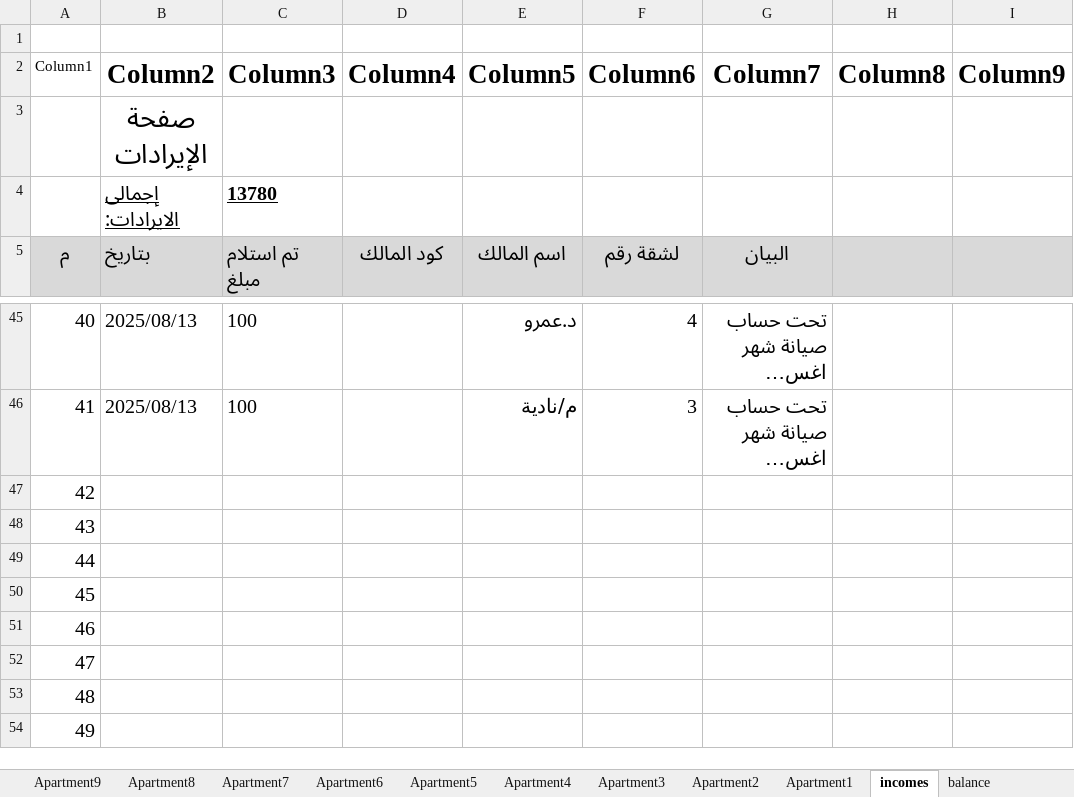
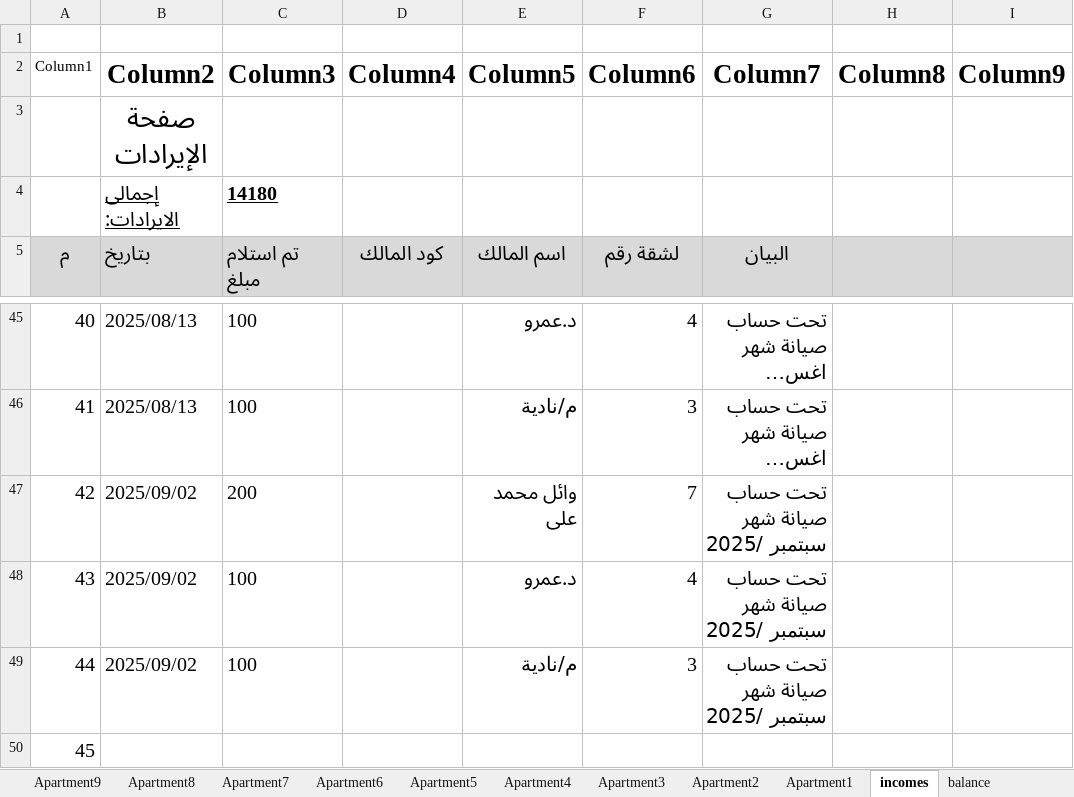
Before and after one commit to lamiaabakry1/seyana2024, an Excel workbook: Book2025.xlsx, sheet incomes, drawn as a sheet; only a part is shown, gaps mark what is left out; the shorter side is filled out with more unchanged rows; long unchanged cells end in …; values as stored, in another font and other column widths than the file's, no borders; table styles not drawn; the diff names each change by its address in the sheet, - before the commit and + after, or states it on an @@ line.

```diff
--- a/Book2025.xlsx (sheet incomes)
+++ b/Book2025.xlsx (sheet incomes)
-C4 (Column3): 13780
+C4 (Column3): 14180
-B47:B49 (Column2): (empty)
+B47:B49 (Column2): 2025/09/02
-C47 (Column3): (empty)
+C47 (Column3): 200
-E47 (Column5): (empty)
+E47 (Column5): وائل محمد على
-F47 (Column6): (empty)
+F47 (Column6): 7
-G47:G49 (Column7): (empty)
+G47:G49 (Column7): تحت حساب صيانة شهر سبتمبر /2025
-C48:C49 (Column3): (empty)
+C48:C49 (Column3): 100
-E48 (Column5): (empty)
+E48 (Column5): د.عمرو
-F48 (Column6): (empty)
+F48 (Column6): 4
-E49 (Column5): (empty)
+E49 (Column5): م/نادية
-F49 (Column6): (empty)
+F49 (Column6): 3
```
Also changed, not shown: sheet payments, sheet Apartment7, sheet Apartment4, sheet Apartment3, sheet Monthly_payments, sheet balance, charts or pictures.
